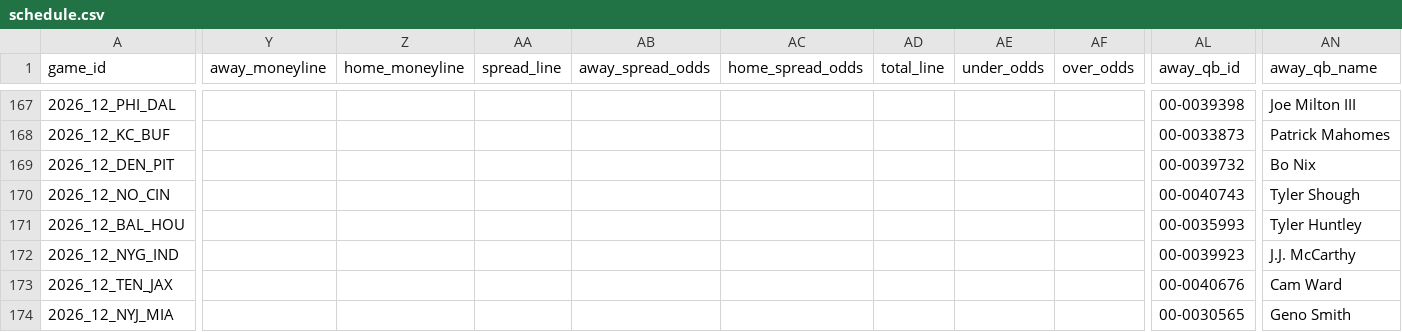
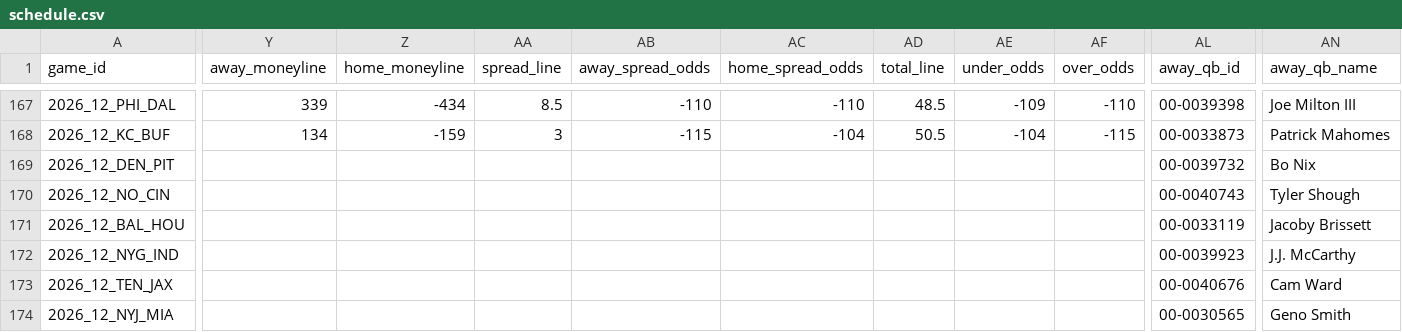
Before and after one commit to zcathey/MLB-totals, a CSV file: nfl/data/schedule.csv, drawn as a sheet; only a part is shown, gaps mark what is left out; the diff covers the shown part only; the diff names each change by its address in the sheet, - before the commit and + after, or states it on an @@ line.

```diff
--- a/nfl/data/schedule.csv
+++ b/nfl/data/schedule.csv
-Y167 (away_moneyline): (empty)
+Y167 (away_moneyline): 339
-Z167 (home_moneyline): (empty)
+Z167 (home_moneyline): -434
-AA167 (spread_line): (empty)
+AA167 (spread_line): 8.5
-AB167 (away_spread_odds): (empty)
+AB167 (away_spread_odds): -110
-AC167 (home_spread_odds): (empty)
+AC167 (home_spread_odds): -110
-AD167 (total_line): (empty)
+AD167 (total_line): 48.5
-AE167 (under_odds): (empty)
+AE167 (under_odds): -109
-AF167 (over_odds): (empty)
+AF167 (over_odds): -110
-Y168 (away_moneyline): (empty)
+Y168 (away_moneyline): 134
-Z168 (home_moneyline): (empty)
+Z168 (home_moneyline): -159
-AA168 (spread_line): (empty)
+AA168 (spread_line): 3
-AB168 (away_spread_odds): (empty)
+AB168 (away_spread_odds): -115
-AC168 (home_spread_odds): (empty)
+AC168 (home_spread_odds): -104
-AD168 (total_line): (empty)
+AD168 (total_line): 50.5
-AE168 (under_odds): (empty)
+AE168 (under_odds): -104
-AF168 (over_odds): (empty)
+AF168 (over_odds): -115
-AL171 (away_qb_id): 00-0035993
+AL171 (away_qb_id): 00-0033119
-AN171 (away_qb_name): Tyler Huntley
+AN171 (away_qb_name): Jacoby Brissett
```
Also changed, not shown: 66 edited cells elsewhere in this file, 3 other files.
